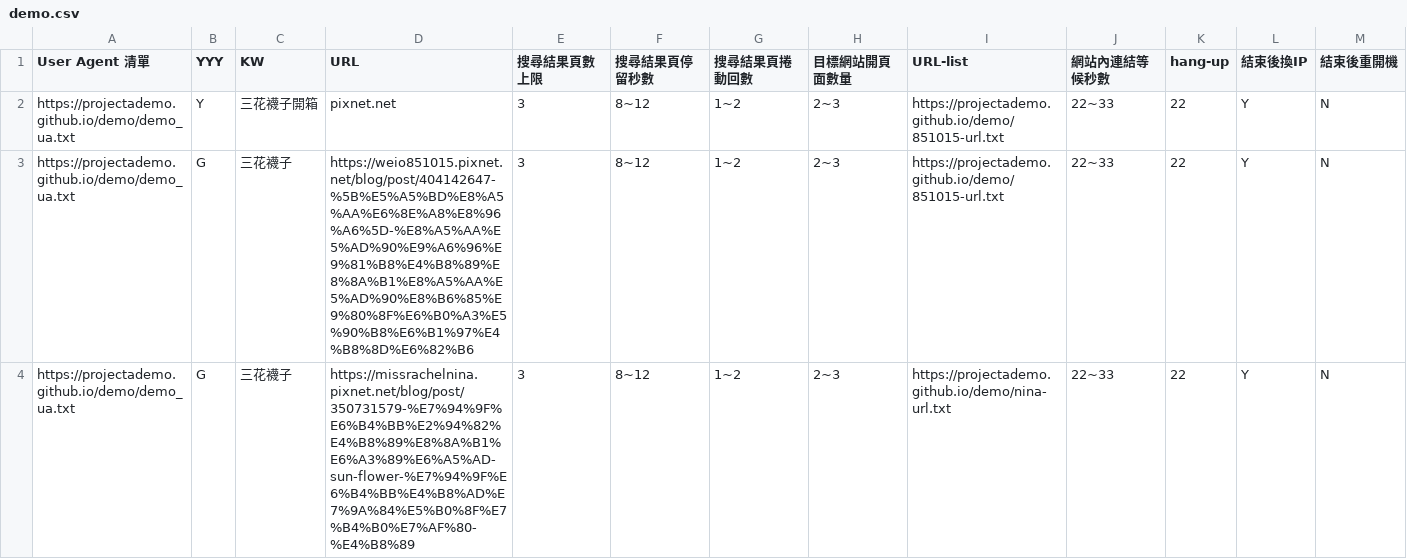
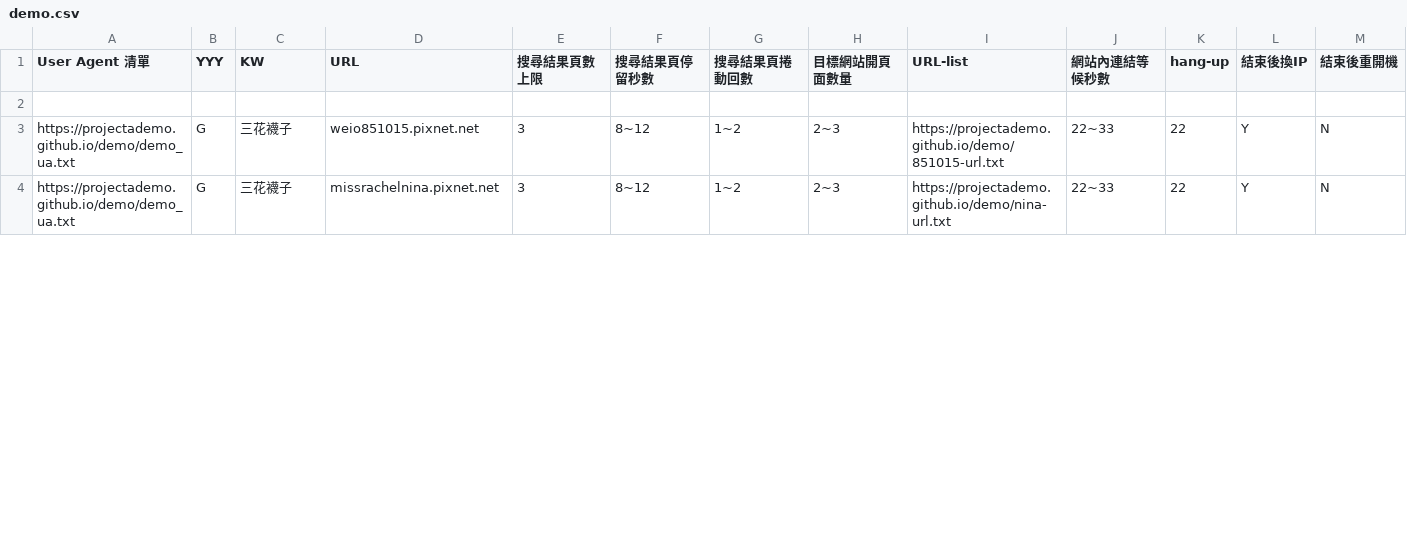
Before and after one commit to projectAdemo/demo, a CSV file: demo.csv, drawn as a sheet; only a part is shown; the diff covers the shown part only.

Commit message:
Add files via upload

```diff
--- a/demo.csv
+++ b/demo.csv
@@ -1,4 +1,4 @@
 User Agent 清單,YYY,KW,URL,搜尋結果頁數上限,搜尋結果頁停留秒數,搜尋結果頁捲動回數,目標網站開頁面數量,URL-list,網站內連結等候秒數,hang-up,結束後換IP,結束後重開機
-https://projectademo.github.io/demo/demo_ua.txt,Y,三花襪子開箱,pixnet.net,3,8~12,1~2,2~3,https://projectademo.github.io/demo/851015-url.txt,22~33,22,Y,N
-https://projectademo.github.io/demo/demo_ua.txt,G,三花襪子,https://weio851015.pixnet.net/blog/post/404142647-%5B%E5%A5%BD%E8%A5%AA%E6%8E%A8%E8%96%A6%5D-%E8%A5%AA%E5%AD%90%E9%A6%96%E9%81%B8%E4%B8%89%E8%8A%B1%E8%A5%AA%E5%AD%90%E8%B6%85%E9%80%8F%E6%B0%A3%E5%90%B8%E6%B1%97%E4%B8%8D%E6%82%B6,3,8~12,1~2,2~3,https://projectademo.github.io/demo/851015-url.txt,22~33,22,Y,N
-https://projectademo.github.io/demo/demo_ua.txt,G,三花襪子,https://missrachelnina.pixnet.net/blog/post/350731579-%E7%94%9F%E6%B4%BB%E2%94%82%E4%B8%89%E8%8A%B1%E6%A3%89%E6%A5%AD-sun-flower-%E7%94%9F%E6%B4%BB%E4%B8%AD%E7%9A%84%E5%B0%8F%E7%B4%B0%E7%AF%80-%E4%B8%89,3,8~12,1~2,2~3,https://projectademo.github.io/demo/nina-url.txt,22~33,22,Y,N
+,,,,,,,,,,,,
+https://projectademo.github.io/demo/demo_ua.txt,G,三花襪子,weio851015.pixnet.net,3,8~12,1~2,2~3,https://projectademo.github.io/demo/851015-url.txt,22~33,22,Y,N
+https://projectademo.github.io/demo/demo_ua.txt,G,三花襪子,missrachelnina.pixnet.net,3,8~12,1~2,2~3,https://projectademo.github.io/demo/nina-url.txt,22~33,22,Y,N
```
Also changed, not shown: 1 added row and 2 edited cells elsewhere in this file.
